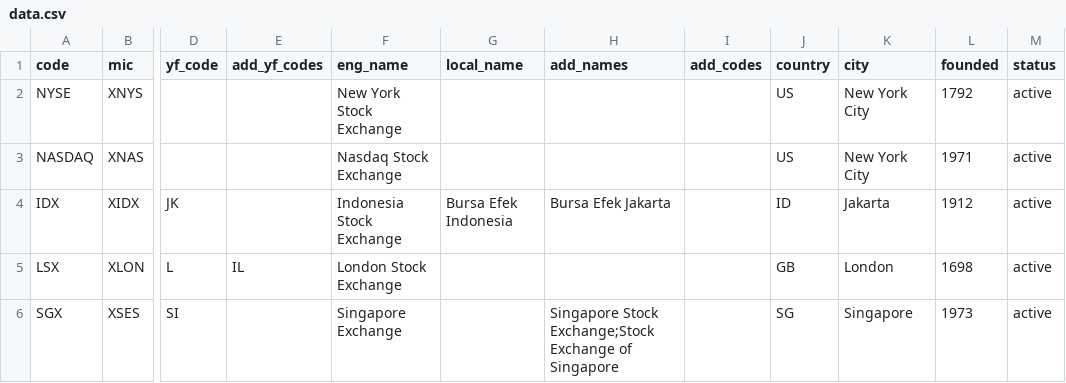
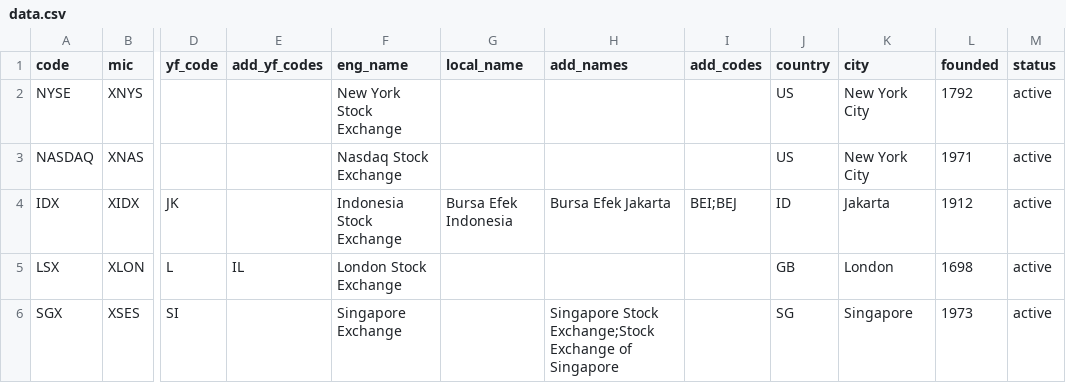
Before and after one commit to perlancar/gudangdata, a CSV file: table/financial_market/data.csv, drawn as a sheet; only a part is shown, gaps mark what is left out; the diff names each change by its address in the sheet, - before the commit and + after, or states it on an @@ line.

```diff
--- a/table/financial_market/data.csv
+++ b/table/financial_market/data.csv
-I4 (add_codes): (empty)
+I4 (add_codes): BEI;BEJ
```
Also changed, not shown: 3 other files.
